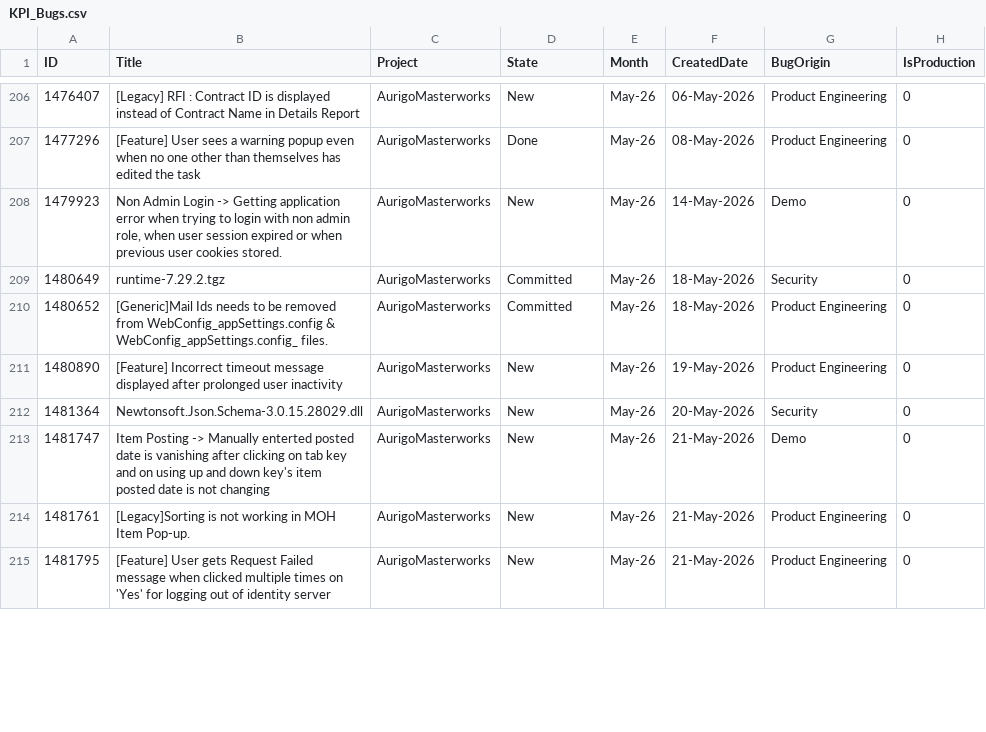
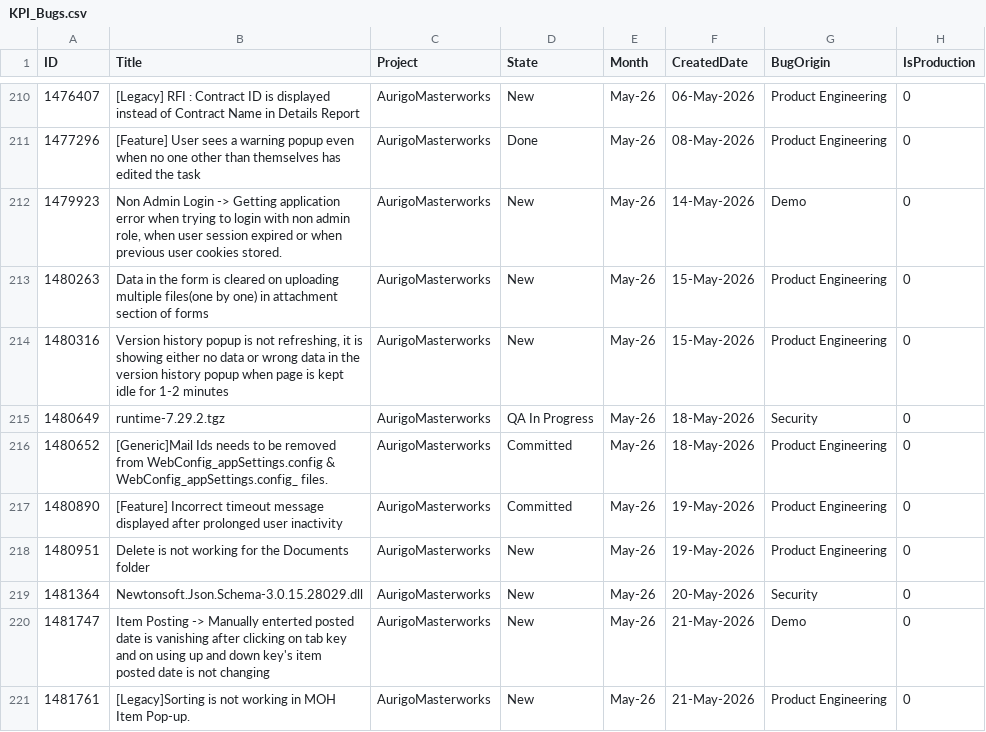
Before and after one commit to manishwali/Experiment, a CSV file: KPI_Bugs.csv, drawn as a sheet; only a part is shown, gaps mark what is left out; the shorter side is filled out with more unchanged rows; the diff covers the shown part only.

```diff
--- a/KPI_Bugs.csv
+++ b/KPI_Bugs.csv
@@ -208,5 +212,8 @@
 "1479923","Non Admin Login -> Getting application error when trying to login with non admin role, when user session expired or when previous user cookies stored.","AurigoMasterworks","New","May-26","14-May-2026","Demo","0"
-"1480649","runtime-7.29.2.tgz","AurigoMasterworks","Committed","May-26","18-May-2026","Security","0"
+"1480263","Data in the form is cleared on uploading multiple files(one by one) in attachment section of forms","AurigoMasterworks","New","May-26","15-May-2026","Product Engineering","0"
+"1480316","Version history popup is not refreshing, it is showing either no data or wrong data in the version history popup when page is kept idle for 1-2 minutes","AurigoMasterworks","New","May-26","15-May-2026","Product Engineering","0"
+"1480649","runtime-7.29.2.tgz","AurigoMasterworks","QA In Progress","May-26","18-May-2026","Security","0"
 "1480652","[Generic]Mail Ids needs to be removed from WebConfig_appSettings.config & WebConfig_appSettings.config_ files.","AurigoMasterworks","Committed","May-26","18-May-2026","Product Engineering","0"
-"1480890","[Feature] Incorrect timeout message displayed after prolonged user inactivity","AurigoMasterworks","New","May-26","19-May-2026","Product Engineering","0"
+"1480890","[Feature] Incorrect timeout message displayed after prolonged user inactivity","AurigoMasterworks","Committed","May-26","19-May-2026","Product Engineering","0"
+"1480951","Delete is not working for the Documents folder","AurigoMasterworks","New","May-26","19-May-2026","Product Engineering","0"
 "1481364","Newtonsoft.Json.Schema-3.0.15.28029.dll","AurigoMasterworks","New","May-26","20-May-2026","Security","0"
```
Also changed, not shown: 4 added rows and 6 edited cells elsewhere in this file, KPI_Features.csv, KPI_PBIs.csv.
